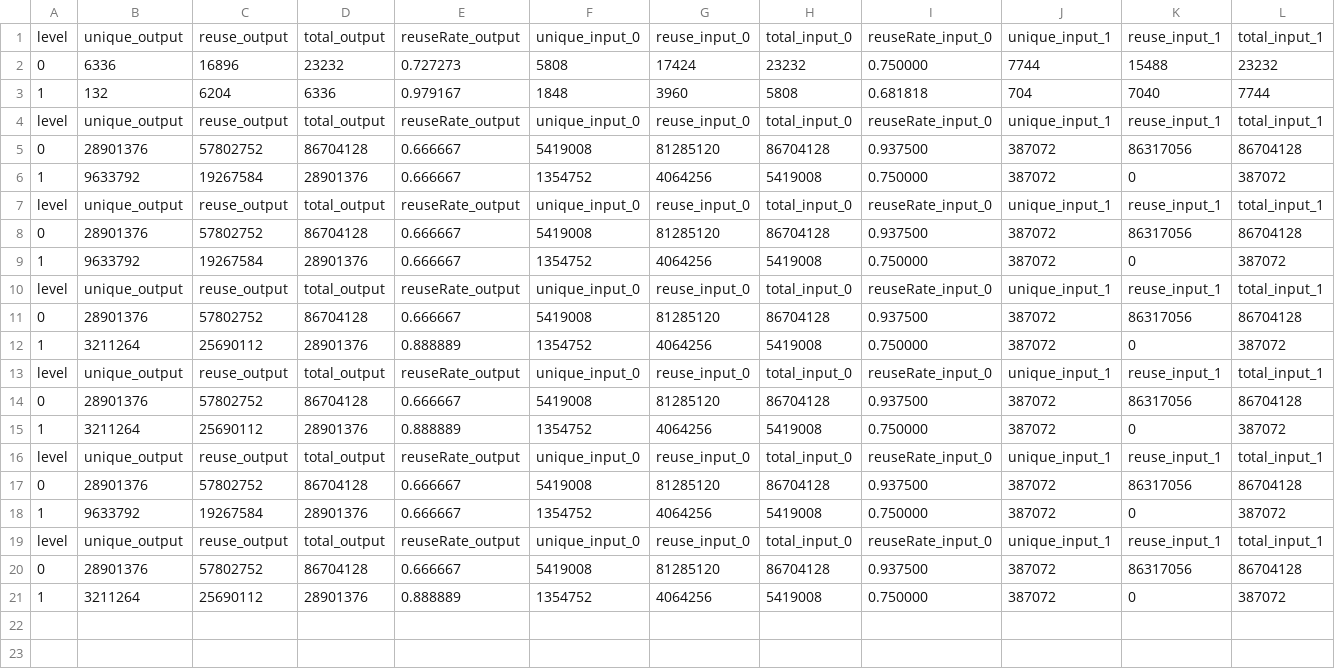
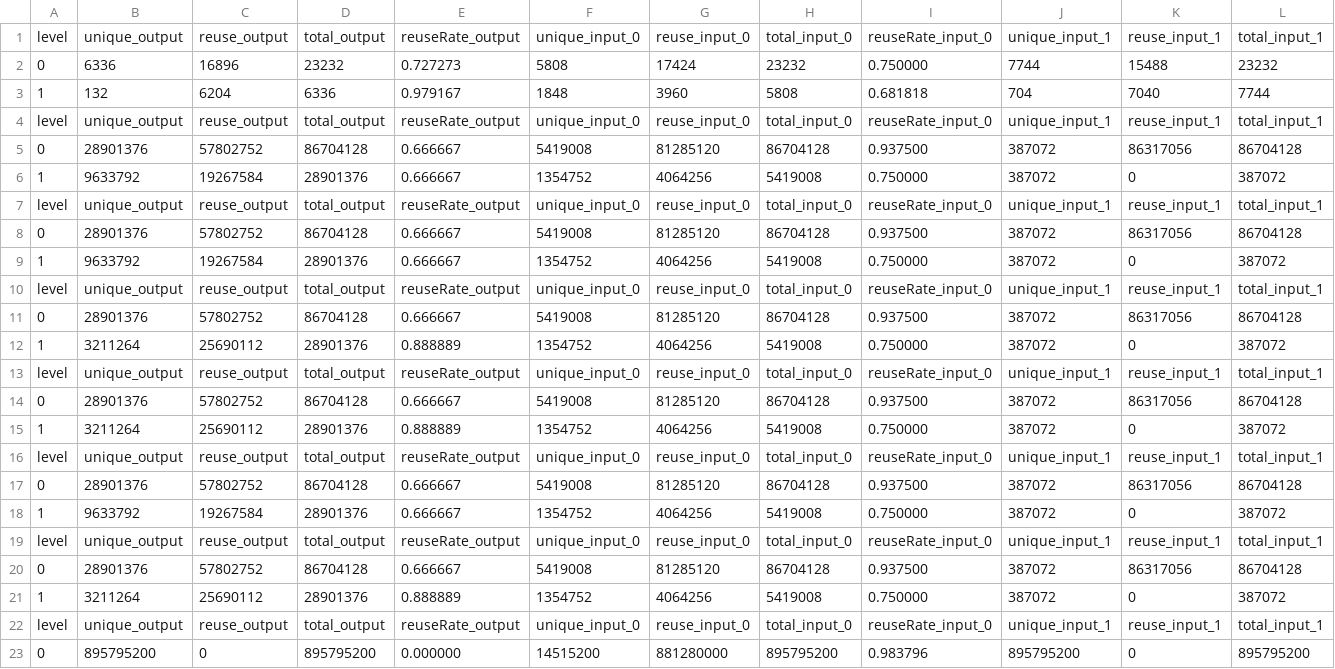
Before and after one commit to Reconfigurable-Computing/DataflowAnalysisBasedOnSpatialTimeTransfomation, a CSV file: result.csv, drawn as a sheet; only a part is shown; rows hold the shown columns only; the diff names each change by its address in the sheet, - before the commit and + after, or states it on an @@ line.

```diff
--- a/result.csv
+++ b/result.csv
+row 22: level | unique_output | reuse_output | total_output | reuseRate_output | unique_input_0 | reuse_input_0 | total_input_0 | reuseRate_input_0 | unique_input_1 | reuse_input_1 | total_input_1
+row 23: 0 | 895795200 | 0 | 895795200 | 0.000000 | 14515200 | 881280000 | 895795200 | 0.983796 | 895795200 | 0 | 895795200
```
Also changed, not shown: 18 other files.
